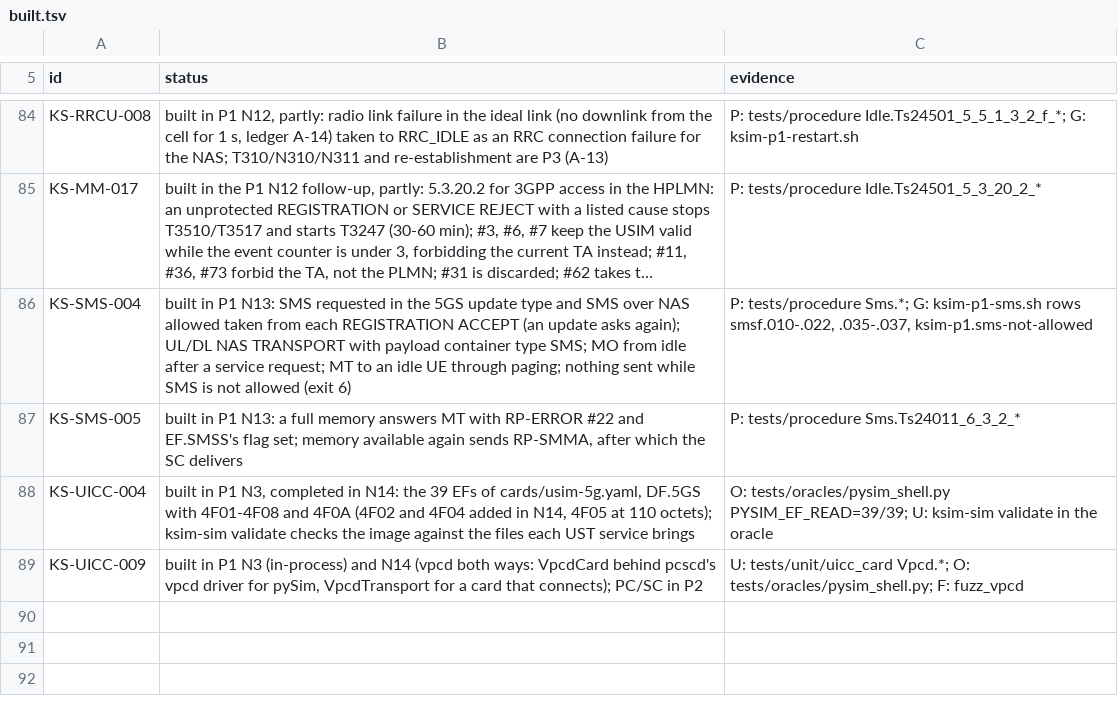
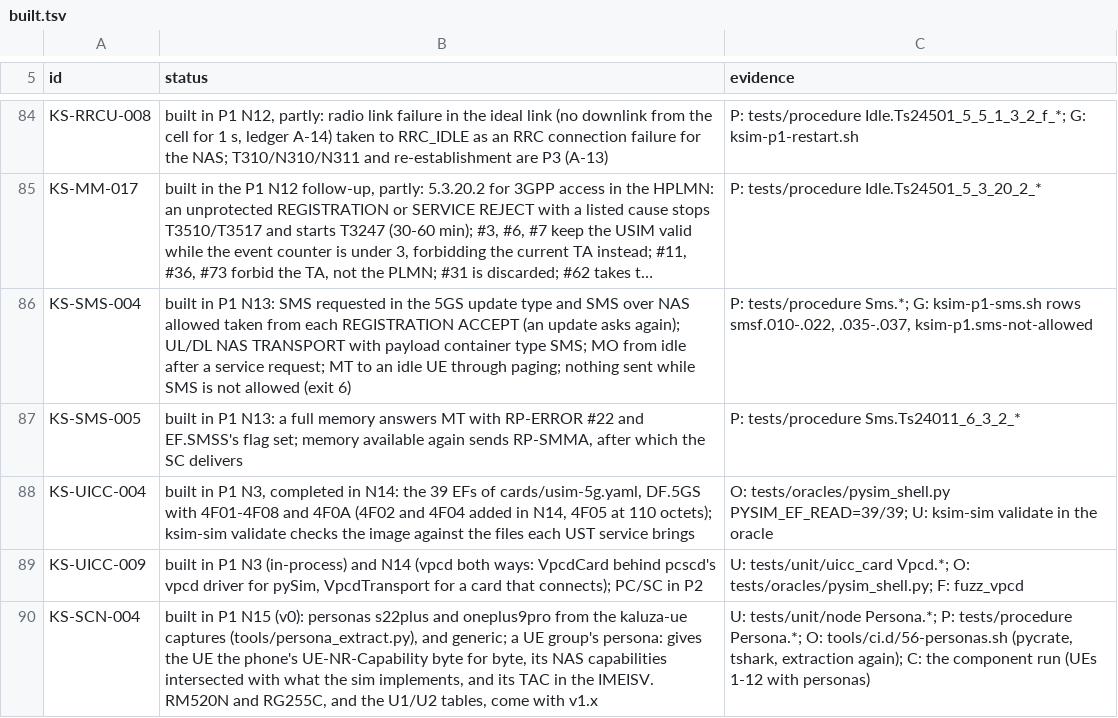
Before and after one commit to adijuliawan/kaluza-sim, a TSV file: docs/compliance/built.tsv, drawn as a sheet; only a part is shown, gaps mark what is left out; long unchanged cells end in ….

Commit message:
P1 N15: personas v0 from the phone captures
tools/persona_extract.py takes from a kaluza-ue capture (Exported-PDU, NR
RRC and 5GS NAS in clear) the UE capability containers, the five NAS
capability IEs of the registration request, and an IMEISV's TAC and SVN.
It never takes a serial number or a subscriber identity, and refuses to
write a persona holding the capture's IMSI or IMEI digits. --check
decodes every container with pycrate and tshark, and extracts again from
the named capture (sha256 kept) to compare byte for byte.

personas/s22plus.yaml (799-octet UE-NR-Capability, TAC 35501452),
personas/oneplus9pro.yaml (493 octets, no IMEISV in its captures) and
personas/generic.yaml (the built-in capability).

node/ue/persona applies a persona intersected with what the sim
implements (KS-SCN-B1):
- the phone's UE-NR-Capability goes out byte for byte;
- the UE security capability is cut to 5G-EA0-2/128-5G-IA1-2 with no EPS
  algorithms;
- the 5GMM capability keeps the phone's length with every feature bit
  clear (TS 24.501 5.5.1.2.2), so there is no S1 UE network capability;
- the IMEISV carries the persona's TAC and SVN.
A topology names a group's persona with persona:. The stub topology runs
UEs 1-6 as the S22+ and 7-12 as the OnePlus 9 Pro. The stub AMF now checks
that S1 mode and an S1 UE network capability go together, and keeps the
full registration request.

Tests: persona unit tests; procedure tests with the S22+ capability
reaching the AMF byte for byte and the NAS capabilities intersected; CI
hook 56-personas. Every component gate passes with personas on.

Rows KS-SCN-B1, T1, T2 (pycrate re-encodes the phones' containers longer),
G1; built.tsv KS-SCN-004. Personas are deployed with the release.

```diff
--- a/docs/compliance/built.tsv
+++ b/docs/compliance/built.tsv
@@ -89 +89,2 @@ KS-UICC-004	built in P1 N3, completed in N14: the 39 EFs of cards/usim-5g.yaml,
 KS-UICC-009	built in P1 N3 (in-process) and N14 (vpcd both ways: VpcdCard behind pcscd's vpcd driver for pySim, VpcdTransport for a card that connects); PC/SC in P2	U: tests/unit/uicc_card Vpcd.*; O: tests/oracles/pysim_shell.py; F: fuzz_vpcd
+KS-SCN-004	built in P1 N15 (v0): personas s22plus and oneplus9pro from the kaluza-ue captures (tools/persona_extract.py), and generic; a UE group's persona: gives the UE the phone's UE-NR-Capability byte for byte, its NAS capabilities intersected with what the sim implements, and its TAC in the IMEISV. RM520N and RG255C, and the U1/U2 tables, come with v1.x	U: tests/unit/node Persona.*; P: tests/procedure Persona.*; O: tools/ci.d/56-personas.sh (pycrate, tshark, extraction again); C: the component run (UEs 1-12 with personas)
```
Also changed, not shown: docs/compliance/rows.tsv, 28 other files.
